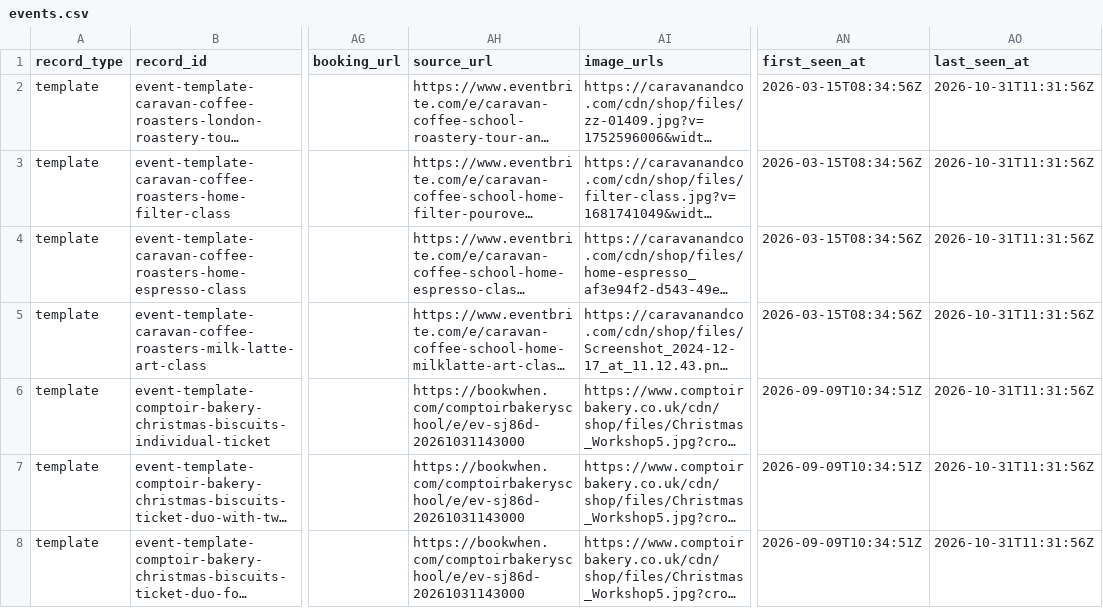
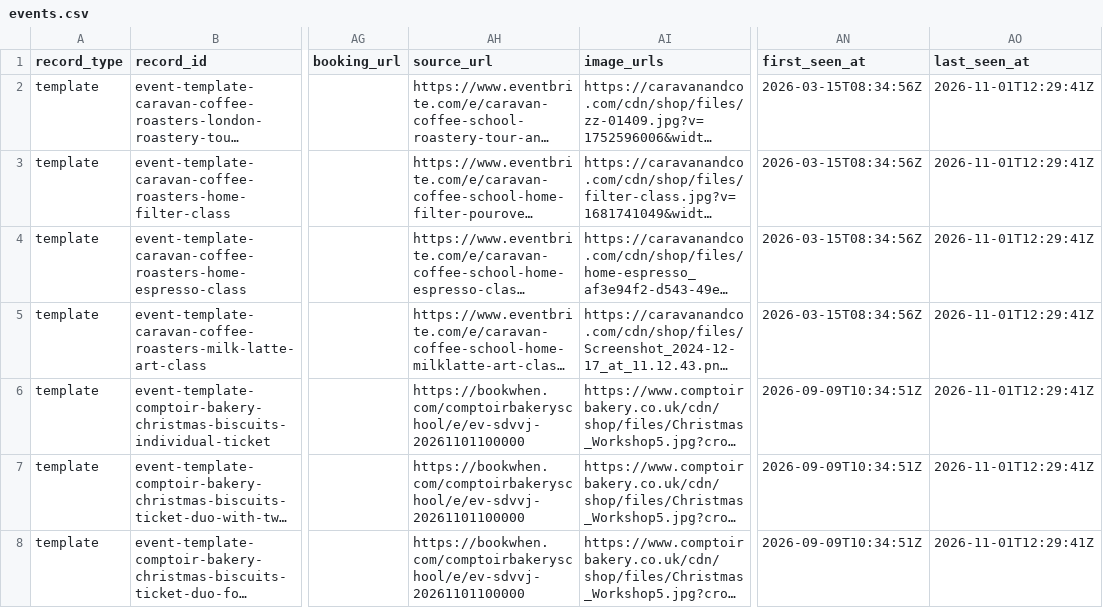
Before and after one commit to Auerlian/RostaScrapers, a CSV file: exports/events.csv, drawn as a sheet; only a part is shown, gaps mark what is left out; long unchanged cells end in …; the diff covers the shown part only; the diff names each change by its address in the sheet, - before the commit and + after, or states it on an @@ line.

```diff
--- a/exports/events.csv
+++ b/exports/events.csv
-AO2:AO8 (last_seen_at): 2026-10-31T11:31:56Z
+AO2:AO8 (last_seen_at): 2026-11-01T12:29:41Z
-AH6:AH8 (source_url): https://bookwhen.com/comptoirbakeryschool/e/ev-sj86d-20261031143000
+AH6:AH8 (source_url): https://bookwhen.com/comptoirbakeryschool/e/ev-sdvvj-20261101100000
```
Also changed, not shown: 65 edited cells elsewhere in this file, exports/locations.csv, 4 other files.
